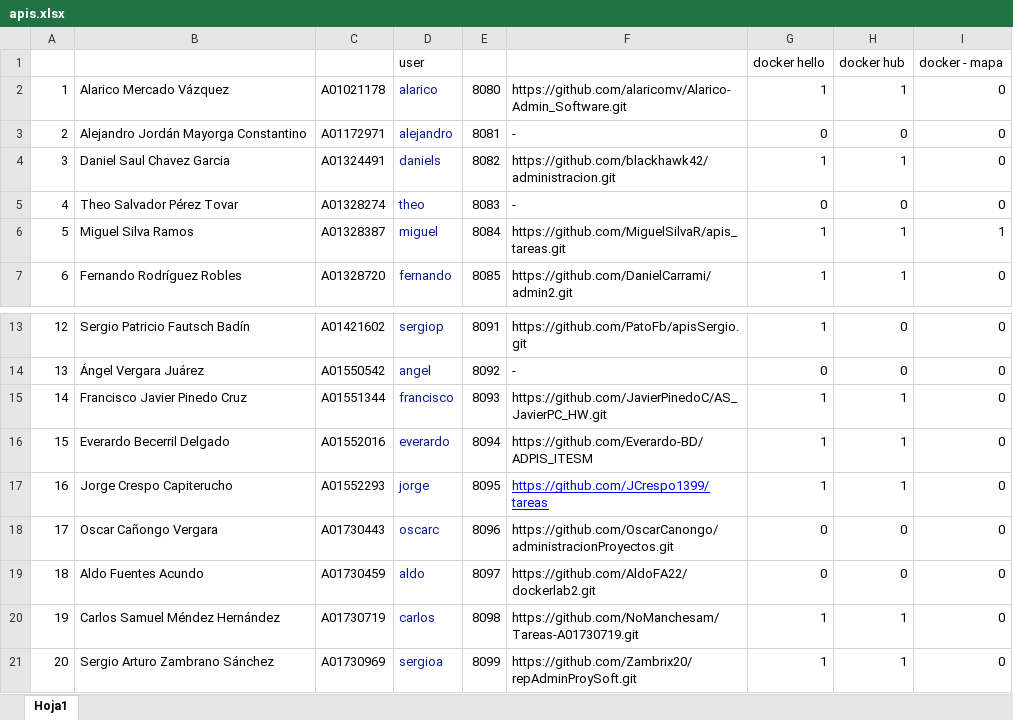
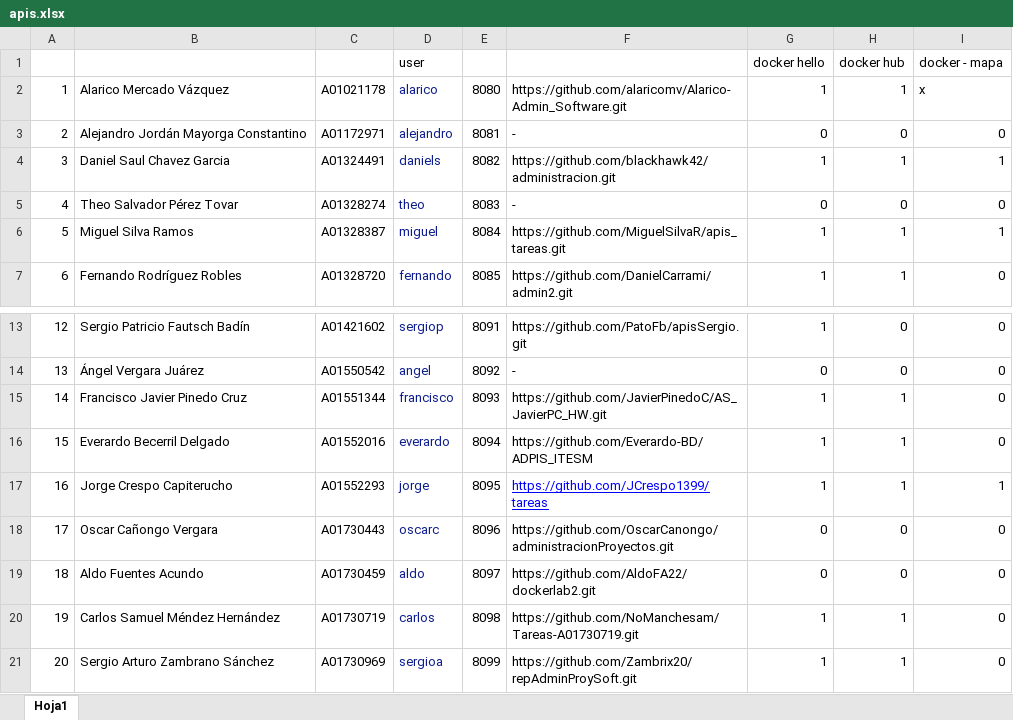
Before and after one commit to adsoftsito/apis, an Excel workbook: apis.xlsx, sheet Hoja1, drawn as a sheet; only a part is shown, gaps mark what is left out; values as stored, in another font and other column widths than the file's, no borders; charts and pictures not drawn; the diff names each change by its address in the sheet, - before the commit and + after, or states it on an @@ line.

```diff
--- a/apis.xlsx (sheet Hoja1)
+++ b/apis.xlsx (sheet Hoja1)
-I2: 0
+I2: x
-I4: 0
+I4: 1
-I17: 0
+I17: 1
```
Also changed, not shown: 4 other files.
